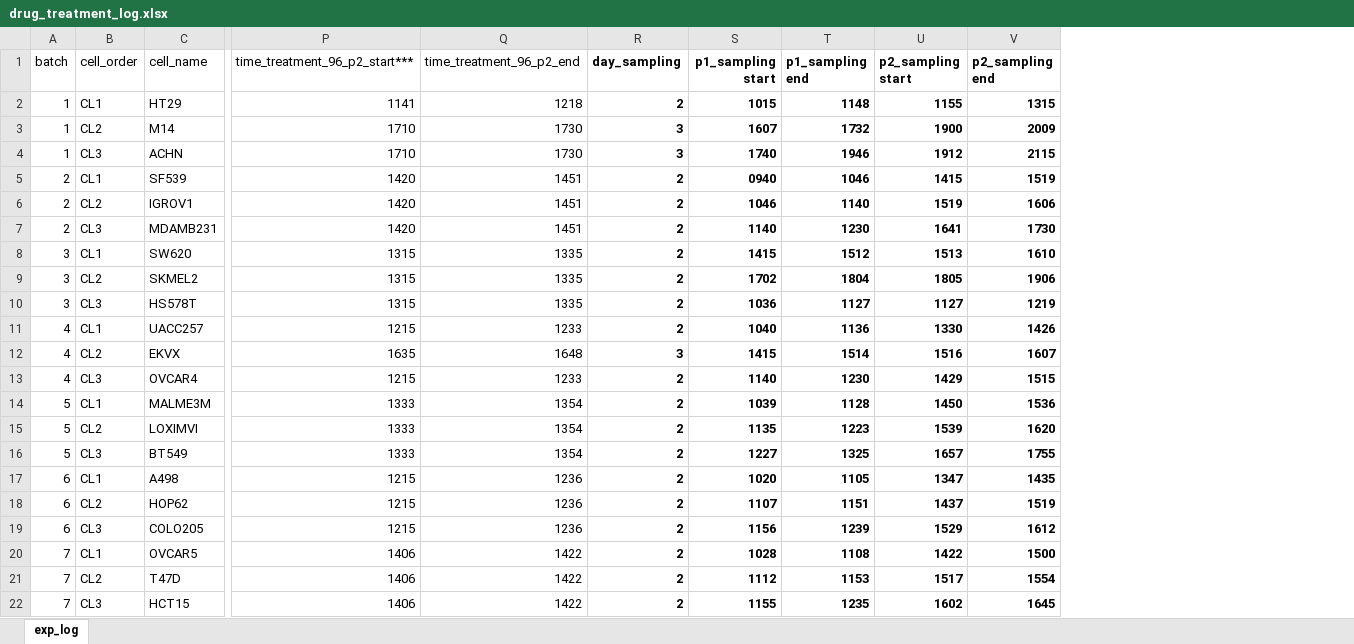
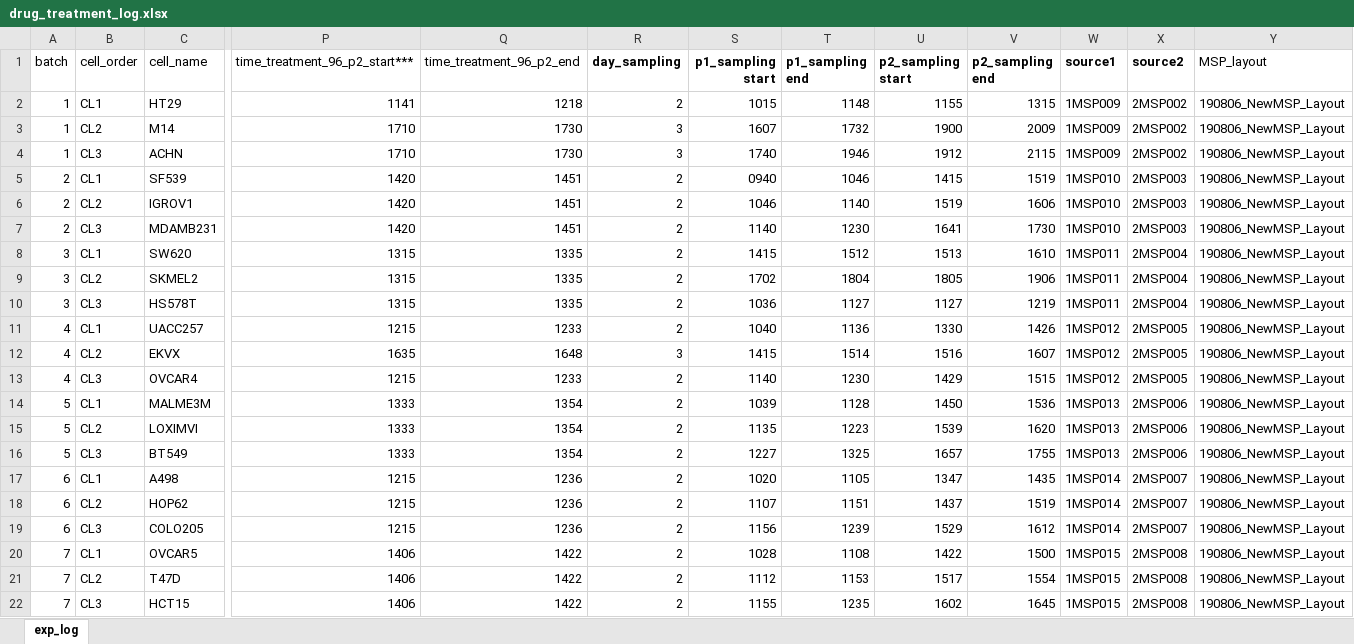
Before and after one commit to mauromiguelm/metabo-drivers, an Excel workbook: metadata/drug_treatment_log.xlsx, sheet exp_log, drawn as a sheet; only a part is shown, gaps mark what is left out; values as stored, in another font and other column widths than the file's, no borders; conditional formats not drawn; the diff names each change by its address in the sheet, - before the commit and + after, or states it on an @@ line.

Commit message:
added information about source plate

```diff
--- a/metadata/drug_treatment_log.xlsx (sheet exp_log)
+++ b/metadata/drug_treatment_log.xlsx (sheet exp_log)
+column W (source1), rows 2-22: 1MSP009 | 1MSP009 | 1MSP009 | 1MSP010 | 1MSP010 | 1MSP010 | 1MSP011 | 1MSP011 | 1MSP011 | 1MSP012 | 1MSP012 | 1MSP012 | 1MSP013 | 1MSP013 | 1MSP013 | 1MSP014 | 1MSP014 | 1MSP014 | 1MSP015 | 1MSP015 | 1MSP015
+column X (source2), rows 2-22: 2MSP002 | 2MSP002 | 2MSP002 | 2MSP003 | 2MSP003 | 2MSP003 | 2MSP004 | 2MSP004 | 2MSP004 | 2MSP005 | 2MSP005 | 2MSP005 | 2MSP006 | 2MSP006 | 2MSP006 | 2MSP007 | 2MSP007 | 2MSP007 | 2MSP008 | 2MSP008 | 2MSP008
+column Y (MSP_layout), rows 2-22: all 190806_NewMSP_Layout
-R2:V22 bold: on
+R2:V22 bold: off
```
Also changed, not shown: 1 other file.
